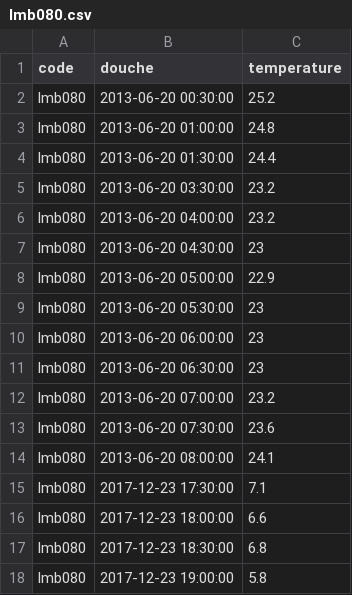
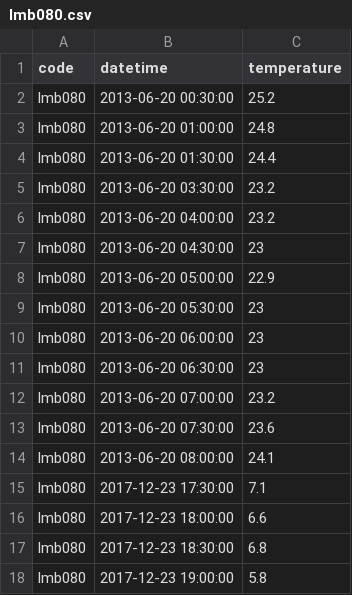
Before and after one commit to ste-carlesso/data_utility, a CSV file: test0/lmb080.csv, drawn as a sheet.

```diff
--- a/test0/lmb080.csv
+++ b/test0/lmb080.csv
@@ -1,2 +1,2 @@
-"code";"douche";"temperature"
+"code";"datetime";"temperature"
 "lmb080";"2013-06-20 00:30:00";25.2
```
Also changed, not shown: stations.csv, 13 other files.
